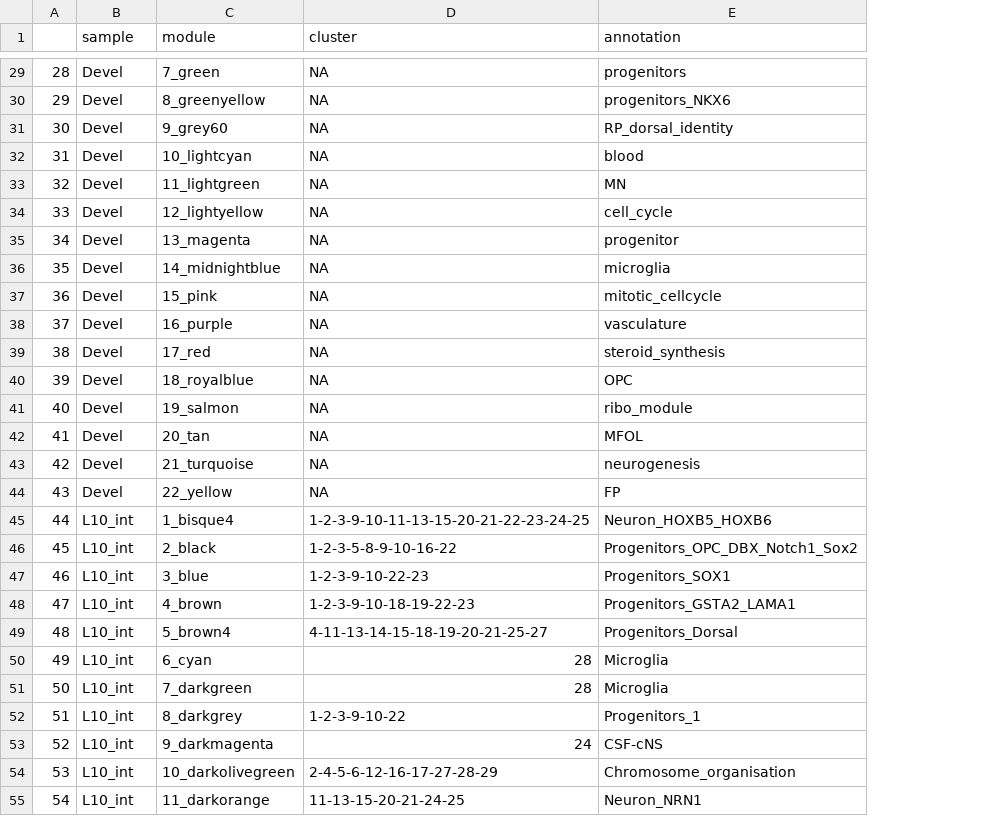
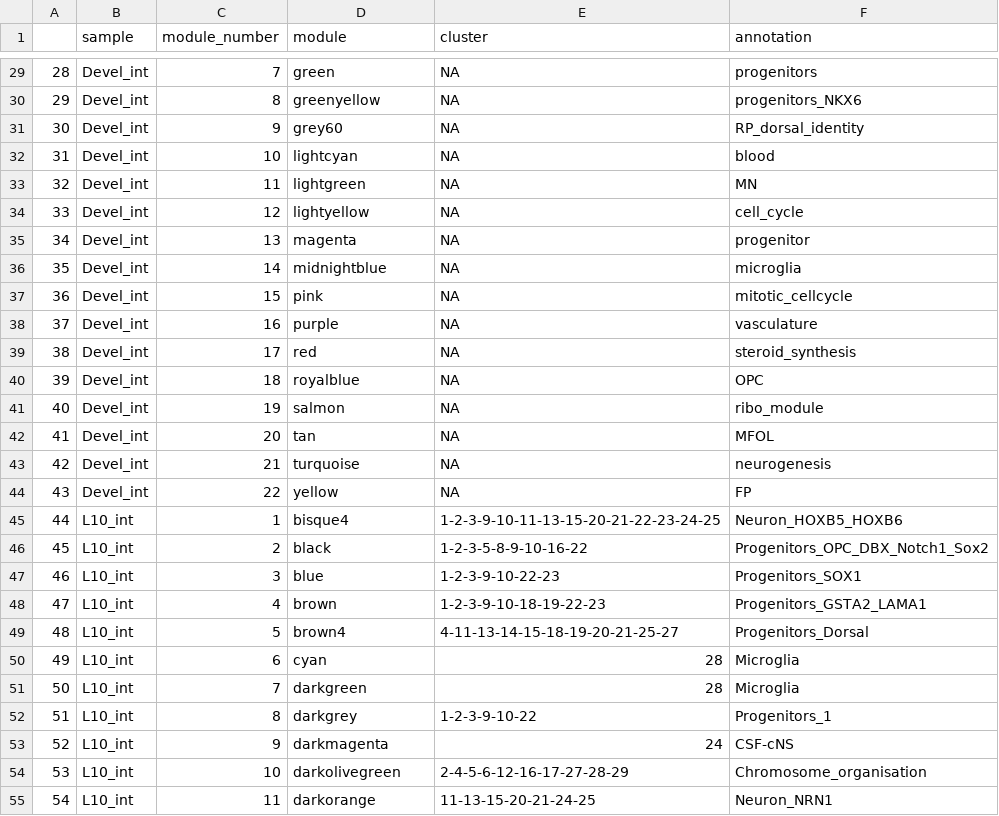
Before and after one commit to safabio/spinal_cord_paper, a CSV file: tables/Supp_table_2.csv, drawn as a sheet; only a part is shown, gaps mark what is left out; addresses are those after the commit; the diff covers the shown part only; the diff names each change by its address in the sheet, - before the commit and + after, or states it on an @@ line.

```diff
--- a/tables/Supp_table_2.csv
+++ b/tables/Supp_table_2.csv
+column C (module_number), rows 29-55: 7 | 8 | 9 | 10 | 11 | 12 | 13 | 14 | 15 | 16 | 17 | 18 | 19 | 20 | 21 | 22 | 1 | 2 | 3 | 4 | 5 | 6 | 7 | 8 | 9 | 10 | 11
-B29:B44 (sample): Devel
+B29:B44 (sample): Devel_int
-D29 (module): 7_green
+D29 (module): green
-D30 (module): 8_greenyellow
+D30 (module): greenyellow
-D31 (module): 9_grey60
+D31 (module): grey60
-D32 (module): 10_lightcyan
+D32 (module): lightcyan
-D33 (module): 11_lightgreen
+D33 (module): lightgreen
-D34 (module): 12_lightyellow
+D34 (module): lightyellow
-D35 (module): 13_magenta
+D35 (module): magenta
-D36 (module): 14_midnightblue
+D36 (module): midnightblue
-D37 (module): 15_pink
+D37 (module): pink
-D38 (module): 16_purple
+D38 (module): purple
-D39 (module): 17_red
+D39 (module): red
-D40 (module): 18_royalblue
+D40 (module): royalblue
-D41 (module): 19_salmon
+D41 (module): salmon
-D42 (module): 20_tan
+D42 (module): tan
-D43 (module): 21_turquoise
+D43 (module): turquoise
-D44 (module): 22_yellow
+D44 (module): yellow
-D45 (module): 1_bisque4
+D45 (module): bisque4
-D46 (module): 2_black
+D46 (module): black
-D47 (module): 3_blue
+D47 (module): blue
-D48 (module): 4_brown
+D48 (module): brown
-D49 (module): 5_brown4
+D49 (module): brown4
-D50 (module): 6_cyan
+D50 (module): cyan
-D51 (module): 7_darkgreen
+D51 (module): darkgreen
-D52 (module): 8_darkgrey
+D52 (module): darkgrey
-D53 (module): 9_darkmagenta
+D53 (module): darkmagenta
-D54 (module): 10_darkolivegreen
+D54 (module): darkolivegreen
-D55 (module): 11_darkorange
+D55 (module): darkorange
```
Also changed, not shown: 110 edited cells elsewhere in this file, tables/Supp_table_1.csv, tables/Supp_table_4.csv, 2 other files.
